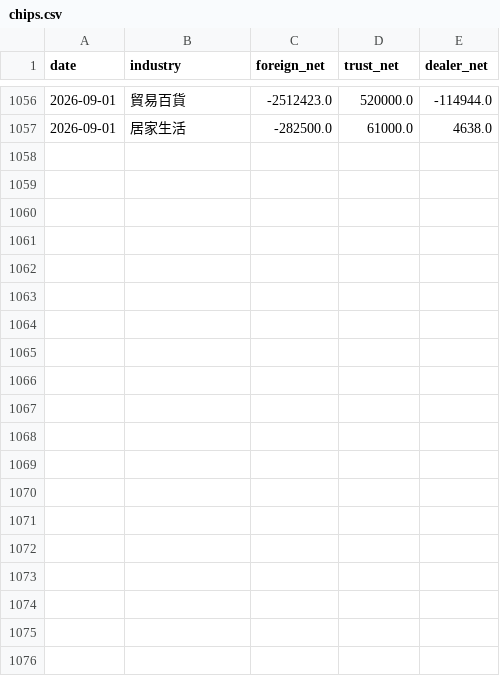
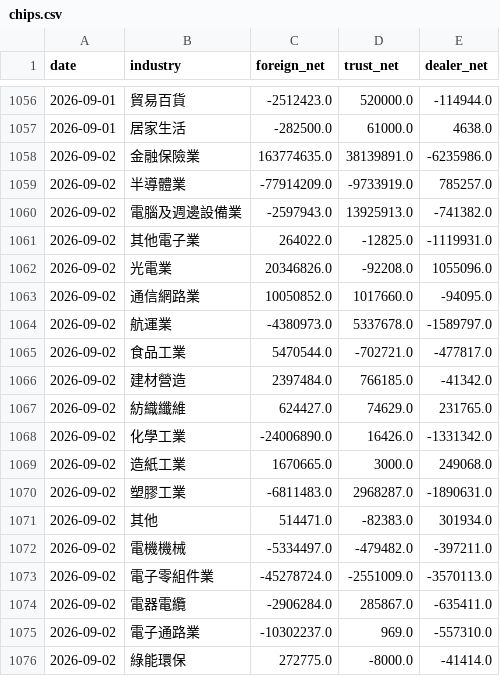
Before and after one commit to skycookie0109-ux/sector-rotation, a CSV file: data/history/chips.csv, drawn as a sheet; only a part is shown, gaps mark what is left out; the diff covers the shown part only.

```diff
--- a/data/history/chips.csv
+++ b/data/history/chips.csv
@@ -1057 +1057,20 @@ date,industry,foreign_net,trust_net,dealer_net
 2026-09-01,居家生活,-282500.0,61000.0,4638.0
+2026-09-02,金融保險業,163774635.0,38139891.0,-6235986.0
+2026-09-02,半導體業,-77914209.0,-9733919.0,785257.0
+2026-09-02,電腦及週邊設備業,-2597943.0,13925913.0,-741382.0
+2026-09-02,其他電子業,264022.0,-12825.0,-1119931.0
+2026-09-02,光電業,20346826.0,-92208.0,1055096.0
+2026-09-02,通信網路業,10050852.0,1017660.0,-94095.0
+2026-09-02,航運業,-4380973.0,5337678.0,-1589797.0
+2026-09-02,食品工業,5470544.0,-702721.0,-477817.0
+2026-09-02,建材營造,2397484.0,766185.0,-41342.0
+2026-09-02,紡織纖維,624427.0,74629.0,231765.0
+2026-09-02,化學工業,-24006890.0,16426.0,-1331342.0
+2026-09-02,造紙工業,1670665.0,3000.0,249068.0
+2026-09-02,塑膠工業,-6811483.0,2968287.0,-1890631.0
+2026-09-02,其他,514471.0,-82383.0,301934.0
+2026-09-02,電機機械,-5334497.0,-479482.0,-397211.0
+2026-09-02,電子零組件業,-45278724.0,-2551009.0,-3570113.0
+2026-09-02,電器電纜,-2906284.0,285867.0,-635411.0
+2026-09-02,電子通路業,-10302237.0,969.0,-557310.0
+2026-09-02,綠能環保,272775.0,-8000.0,-41414.0
```
Also changed, not shown: 14 added rows elsewhere in this file, data/history/index_history.csv, 5 other files.
